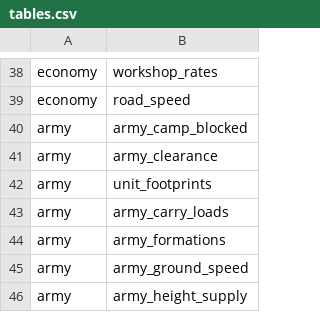
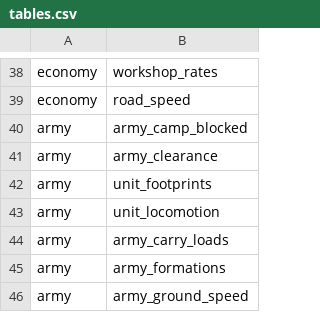
Before and after one commit to samuelzhang1201/game_design, a CSV file: data/tables.csv, drawn as a sheet; only a part is shown, gaps mark what is left out; the shorter side is filled out with more unchanged rows; the diff names each change by its address in the sheet, - before the commit and + after, or states it on an @@ line.

```diff
--- a/data/tables.csv
+++ b/data/tables.csv
+row 43: army | unit_locomotion
```
Also changed, not shown: data/army/balance.csv, 23 other files.
